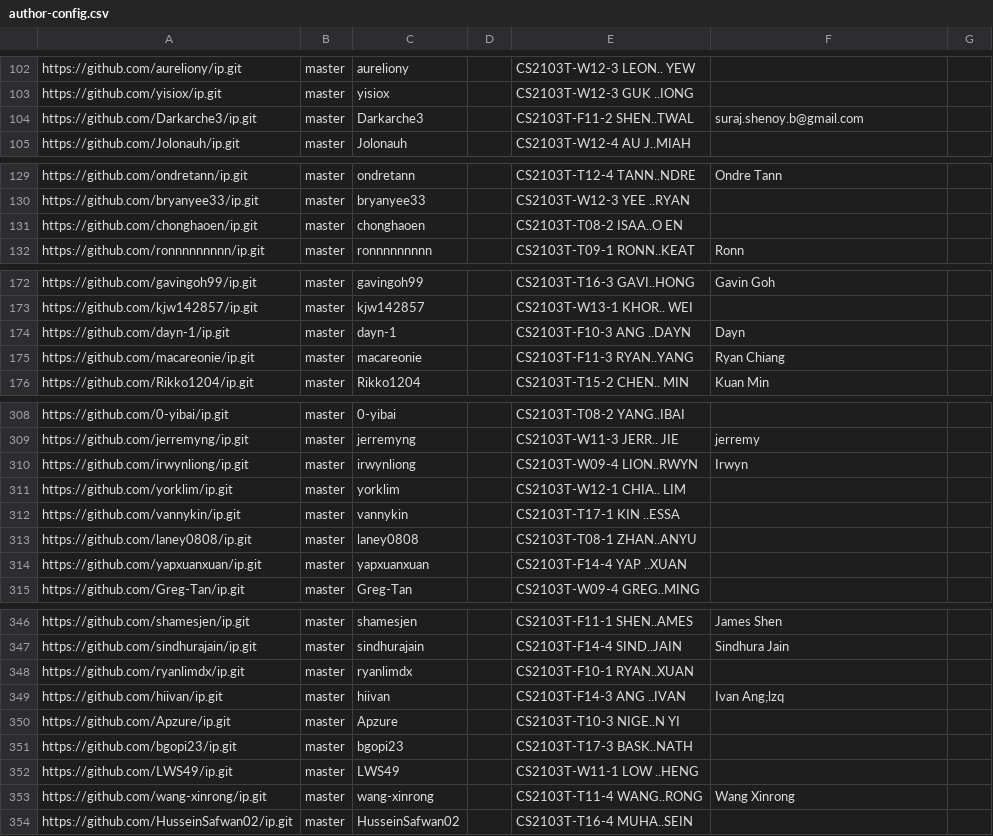
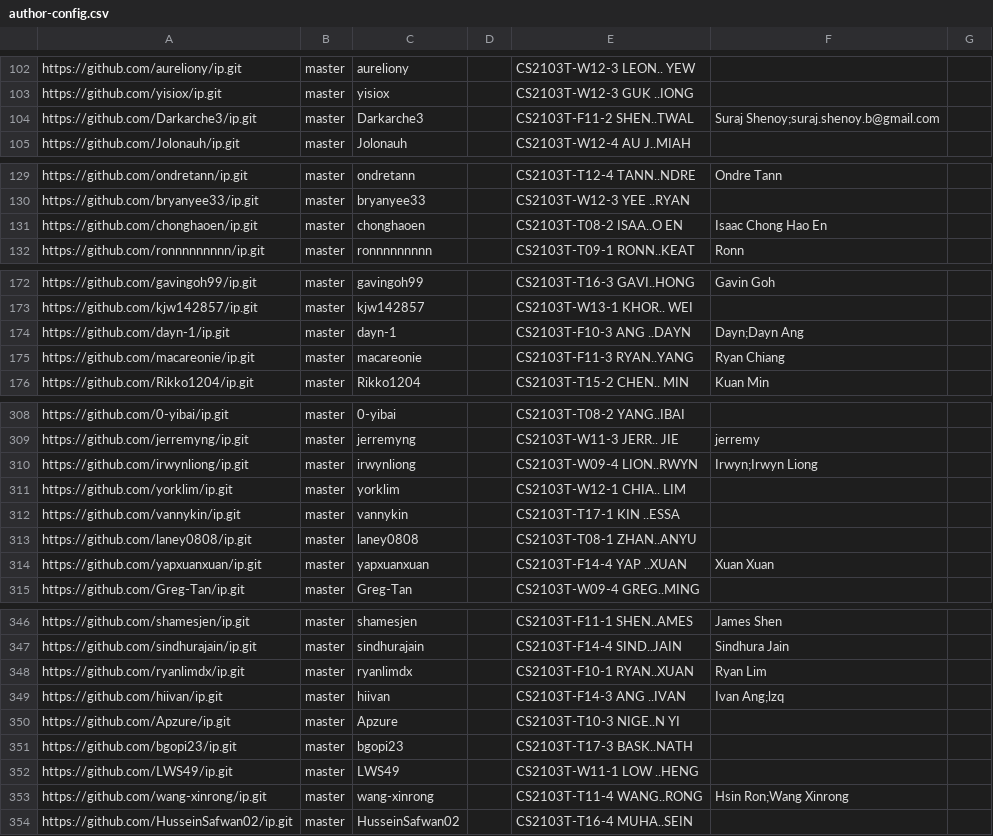
Before and after one commit to nus-cs2103-AY2324S2/ip-dashboard, a CSV file: configs/author-config.csv, drawn as a sheet; only a part is shown, gaps mark what is left out; the diff covers the shown part only.

```diff
--- a/configs/author-config.csv
+++ b/configs/author-config.csv
@@ -103,3 +103,3 @@ https://github.com/aureliony/ip.git,master,aureliony,,CS2103T-W12-3 LEON.. YEW,,
 https://github.com/yisiox/ip.git,master,yisiox,,CS2103T-W12-3 GUK ..IONG,,
-https://github.com/Darkarche3/ip.git,master,Darkarche3,,CS2103T-F11-2 SHEN..TWAL,suraj.shenoy.b@gmail.com,
+https://github.com/Darkarche3/ip.git,master,Darkarche3,,CS2103T-F11-2 SHEN..TWAL,Suraj Shenoy;suraj.shenoy.b@gmail.com,
 https://github.com/Jolonauh/ip.git,master,Jolonauh,,CS2103T-W12-4 AU J..MIAH,,
@@ -130,3 +130,3 @@ https://github.com/ondretann/ip.git,master,ondretann,,CS2103T-T12-4 TANN..NDRE,O
 https://github.com/bryanyee33/ip.git,master,bryanyee33,,CS2103T-W12-3 YEE ..RYAN,,
-https://github.com/chonghaoen/ip.git,master,chonghaoen,,CS2103T-T08-2 ISAA..O EN,,
+https://github.com/chonghaoen/ip.git,master,chonghaoen,,CS2103T-T08-2 ISAA..O EN,Isaac Chong Hao En,
 https://github.com/ronnnnnnnnn/ip.git,master,ronnnnnnnnn,,CS2103T-T09-1 RONN..KEAT,Ronn,
@@ -173,3 +173,3 @@ https://github.com/gavingoh99/ip.git,master,gavingoh99,,CS2103T-T16-3 GAVI..HONG
 https://github.com/kjw142857/ip.git,master,kjw142857,,CS2103T-W13-1 KHOR.. WEI,,
-https://github.com/dayn-1/ip.git,master,dayn-1,,CS2103T-F10-3 ANG ..DAYN,Dayn,
+https://github.com/dayn-1/ip.git,master,dayn-1,,CS2103T-F10-3 ANG ..DAYN,Dayn;Dayn Ang,
 https://github.com/macareonie/ip.git,master,macareonie,,CS2103T-F11-3 RYAN..YANG,Ryan Chiang,
@@ -309,3 +309,3 @@ https://github.com/0-yibai/ip.git,master,0-yibai,,CS2103T-T08-2 YANG..IBAI,,
 https://github.com/jerremyng/ip.git,master,jerremyng,,CS2103T-W11-3 JERR.. JIE,jerremy,
-https://github.com/irwynliong/ip.git,master,irwynliong,,CS2103T-W09-4 LION..RWYN,Irwyn,
+https://github.com/irwynliong/ip.git,master,irwynliong,,CS2103T-W09-4 LION..RWYN,Irwyn;Irwyn Liong,
 https://github.com/yorklim/ip.git,master,yorklim,,CS2103T-W12-1 CHIA.. LIM,,
@@ -313,3 +313,3 @@ https://github.com/vannykin/ip.git,master,vannykin,,CS2103T-T17-1 KIN ..ESSA,,
 https://github.com/laney0808/ip.git,master,laney0808,,CS2103T-T08-1 ZHAN..ANYU,,
-https://github.com/yapxuanxuan/ip.git,master,yapxuanxuan,,CS2103T-F14-4 YAP ..XUAN,,
+https://github.com/yapxuanxuan/ip.git,master,yapxuanxuan,,CS2103T-F14-4 YAP ..XUAN,Xuan Xuan,
 https://github.com/Greg-Tan/ip.git,master,Greg-Tan,,CS2103T-W09-4 GREG..MING,,
@@ -347,3 +347,3 @@ https://github.com/shamesjen/ip.git,master,shamesjen,,CS2103T-F11-1 SHEN..AMES,J
 https://github.com/sindhurajain/ip.git,master,sindhurajain,,CS2103T-F14-4 SIND..JAIN,Sindhura Jain,
-https://github.com/ryanlimdx/ip.git,master,ryanlimdx,,CS2103T-F10-1 RYAN..XUAN,,
+https://github.com/ryanlimdx/ip.git,master,ryanlimdx,,CS2103T-F10-1 RYAN..XUAN,Ryan Lim,
 https://github.com/hiivan/ip.git,master,hiivan,,CS2103T-F14-3 ANG ..IVAN,Ivan Ang;lzq,
@@ -352,3 +352,3 @@ https://github.com/bgopi23/ip.git,master,bgopi23,,CS2103T-T17-3 BASK..NATH,,
 https://github.com/LWS49/ip.git,master,LWS49,,CS2103T-W11-1 LOW ..HENG,,
-https://github.com/wang-xinrong/ip.git,master,wang-xinrong,,CS2103T-T11-4 WANG..RONG,Wang Xinrong,
+https://github.com/wang-xinrong/ip.git,master,wang-xinrong,,CS2103T-T11-4 WANG..RONG,Hsin Ron;Wang Xinrong,
 https://github.com/HusseinSafwan02/ip.git,master,HusseinSafwan02,,CS2103T-T16-4 MUHA..SEIN,,
```
Also changed, not shown: 3 edited cells elsewhere in this file.
